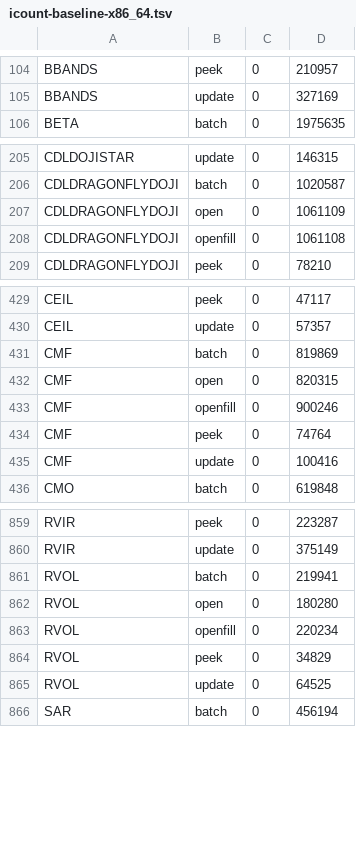
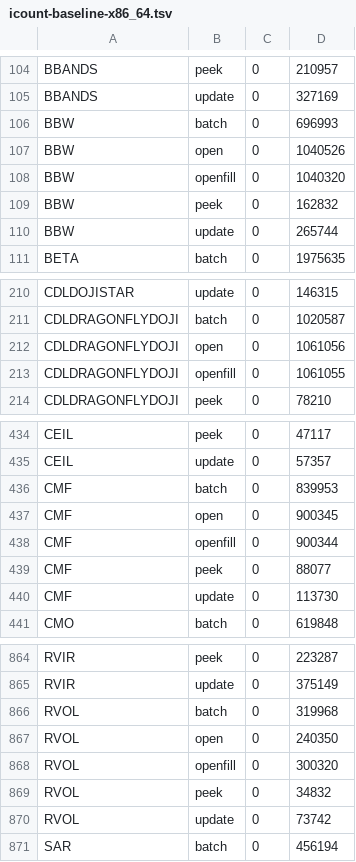
Before and after one commit to TA-Lib/ta-lib, a TSV file: .github/perf/icount-baseline-x86_64.tsv, drawn as a sheet; only a part is shown, gaps mark what is left out; the diff covers the shown part only.

```diff
--- a/.github/perf/icount-baseline-x86_64.tsv
+++ b/.github/perf/icount-baseline-x86_64.tsv
@@ -105,2 +105,7 @@ BBANDS	peek	0	210957
 BBANDS	update	0	327169
+BBW	batch	0	696993
+BBW	open	0	1040526
+BBW	openfill	0	1040320
+BBW	peek	0	162832
+BBW	update	0	265744
 BETA	batch	0	1975635
@@ -206,4 +211,4 @@ CDLDOJISTAR	update	0	146315
 CDLDRAGONFLYDOJI	batch	0	1020587
-CDLDRAGONFLYDOJI	open	0	1061109
-CDLDRAGONFLYDOJI	openfill	0	1061108
+CDLDRAGONFLYDOJI	open	0	1061056
+CDLDRAGONFLYDOJI	openfill	0	1061055
 CDLDRAGONFLYDOJI	peek	0	78210
@@ -430,7 +435,7 @@ CEIL	peek	0	47117
 CEIL	update	0	57357
-CMF	batch	0	819869
-CMF	open	0	820315
-CMF	openfill	0	900246
-CMF	peek	0	74764
-CMF	update	0	100416
+CMF	batch	0	839953
+CMF	open	0	900345
+CMF	openfill	0	900344
+CMF	peek	0	88077
+CMF	update	0	113730
 CMO	batch	0	619848
@@ -860,7 +865,7 @@ RVIR	peek	0	223287
 RVIR	update	0	375149
-RVOL	batch	0	219941
-RVOL	open	0	180280
-RVOL	openfill	0	220234
-RVOL	peek	0	34829
-RVOL	update	0	64525
+RVOL	batch	0	319968
+RVOL	open	0	240350
+RVOL	openfill	0	300320
+RVOL	peek	0	34832
+RVOL	update	0	73742
 SAR	batch	0	456194
```
Also changed, not shown: 13 edited cells elsewhere in this file, .github/perf/icount-baseline-x86_64-peg.tsv.
